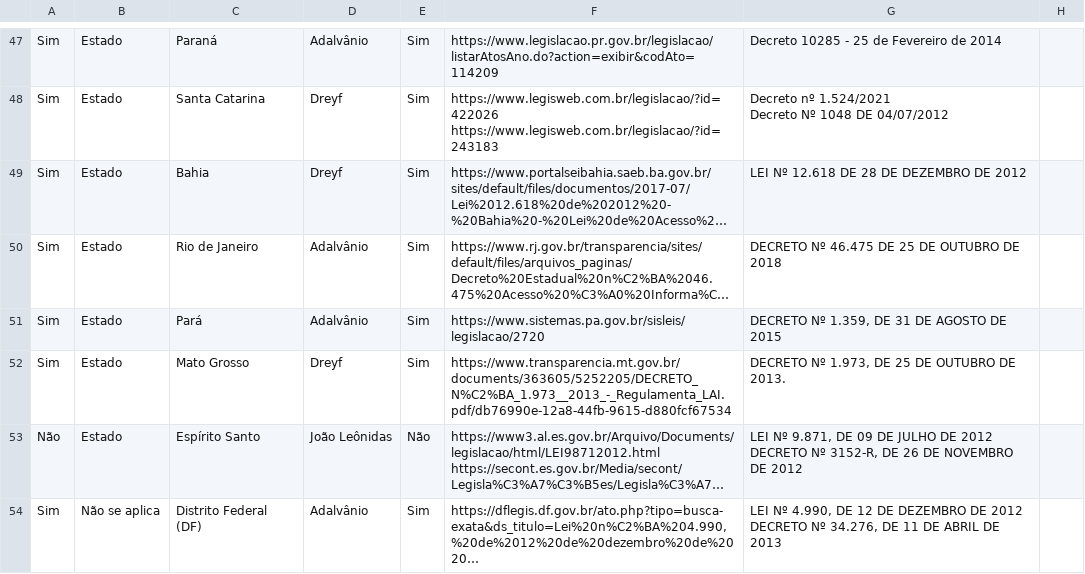
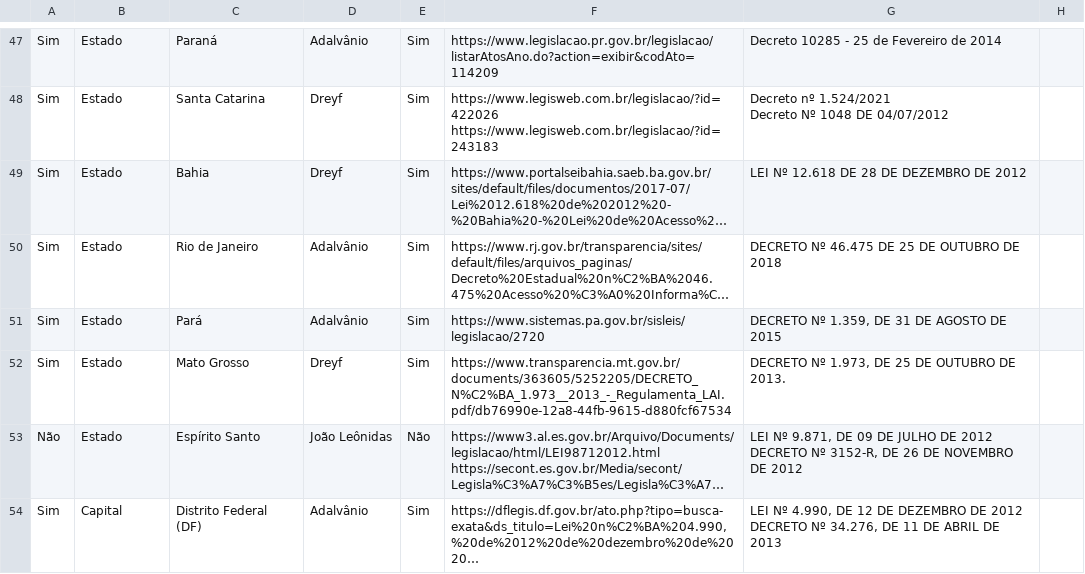
Before and after one commit to okfn-brasil/pesquisa-legislacoes-no-QD, a CSV file: LAI/validado_LAI.csv, drawn as a sheet; only a part is shown, gaps mark what is left out; long unchanged cells end in …; the diff names each change by its address in the sheet, - before the commit and + after, or states it on an @@ line.

```diff
--- a/LAI/validado_LAI.csv
+++ b/LAI/validado_LAI.csv
-B54: Não se aplica
+B54: Capital
```
Also changed, not shown: LGD/validado_LGD.csv, LGPD/validado_LGPD.csv, 1 other file.
